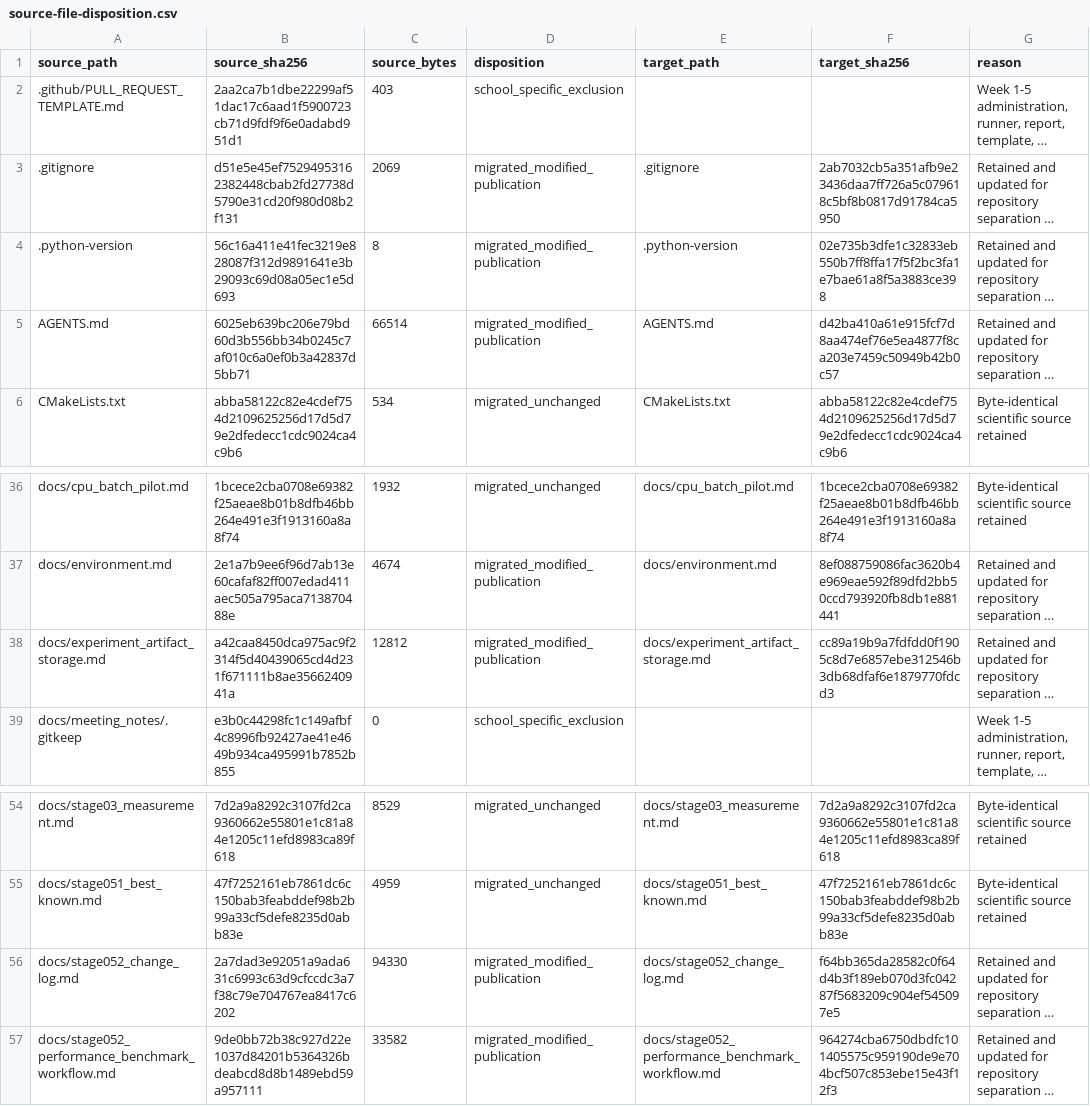
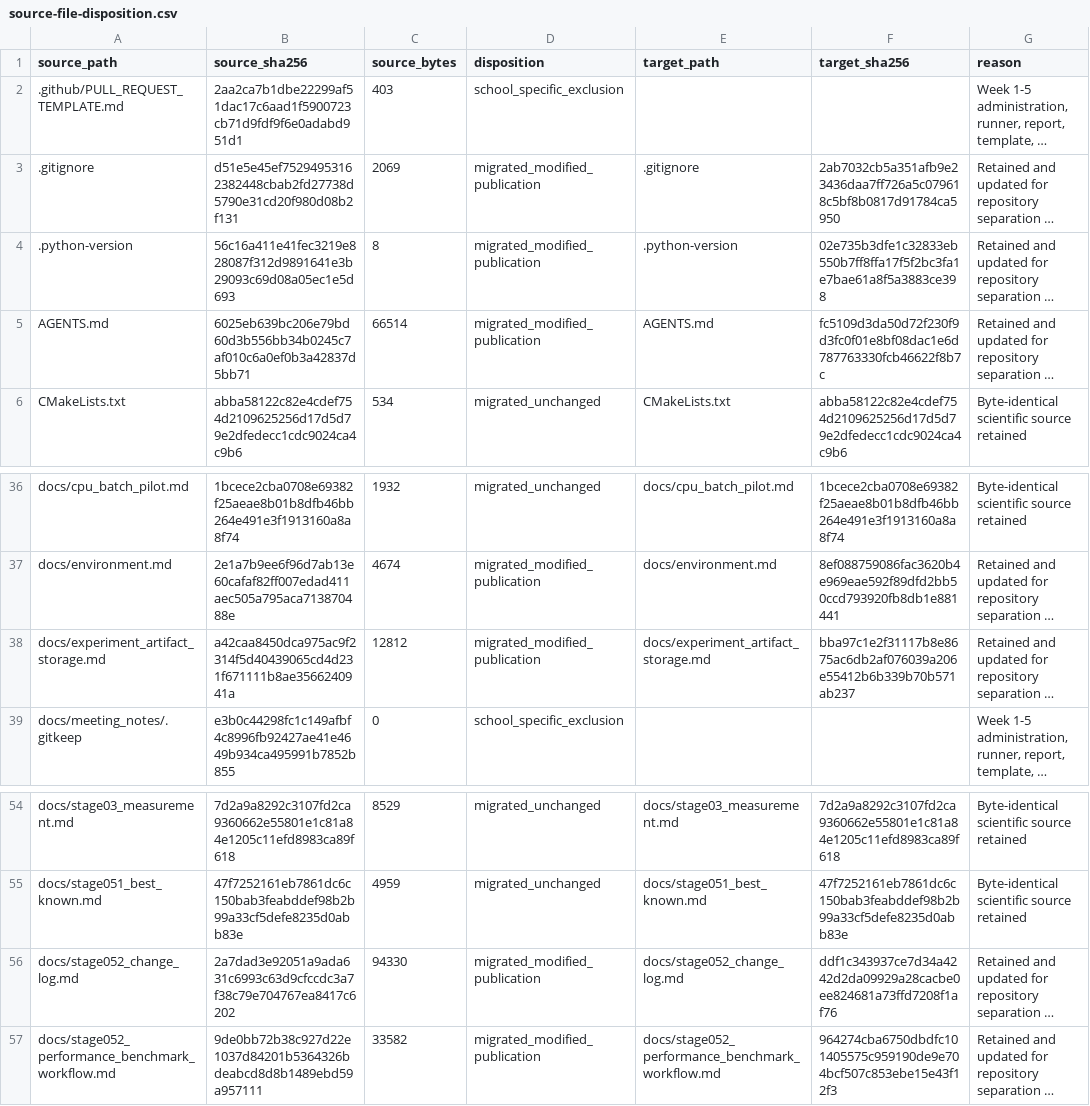
Before and after one commit to 0neblaze/TxnOpt, a CSV file: docs/provenance/source-file-disposition.csv, drawn as a sheet; only a part is shown, gaps mark what is left out; long unchanged cells end in …; the diff names each change by its address in the sheet, - before the commit and + after, or states it on an @@ line.

Commit message:
Resolve Stage 5.2 historical hot-path retention

```diff
--- a/docs/provenance/source-file-disposition.csv
+++ b/docs/provenance/source-file-disposition.csv
-F5 (target_sha256): d42ba410a61e915fcf7d8aa474ef76e5ea4877f8ca203e7459c50949b42b0c57
+F5 (target_sha256): fc5109d3da50d72f230f9d3fc0f01e8bf08dac1e6d787763330fcb46622f8b7c
-F38 (target_sha256): cc89a19b9a7fdfdd0f1905c8d7e6857ebe312546b3db68dfaf6e1879770fdcd3
+F38 (target_sha256): bba97c1e2f31117b8e8675ac6db2af076039a206e55412b6b339b70b571ab237
-F56 (target_sha256): f64bb365da28582c0f64d4b3f189eb070d3fc04287f5683209c904ef545097e5
+F56 (target_sha256): ddf1c343937ce7d34a4242d2da09929a28cacbe0ee824681a73ffd7208f1af76
```
Also changed, not shown: 8 other files.
